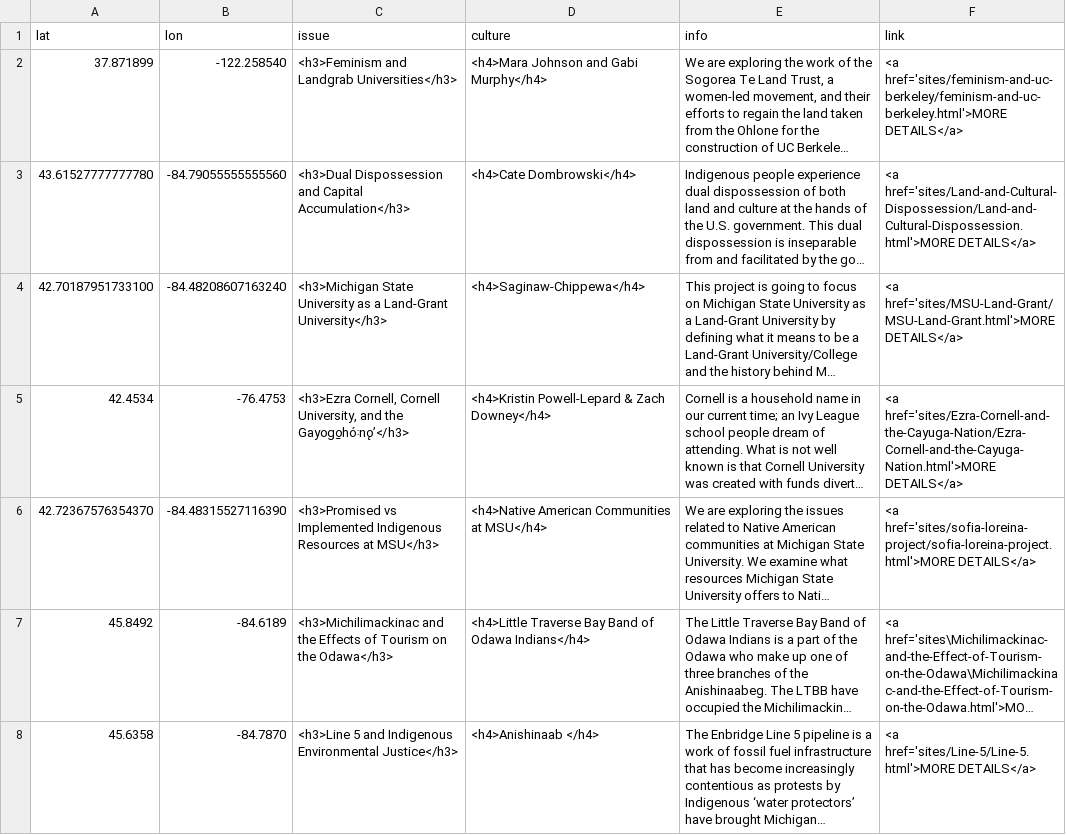
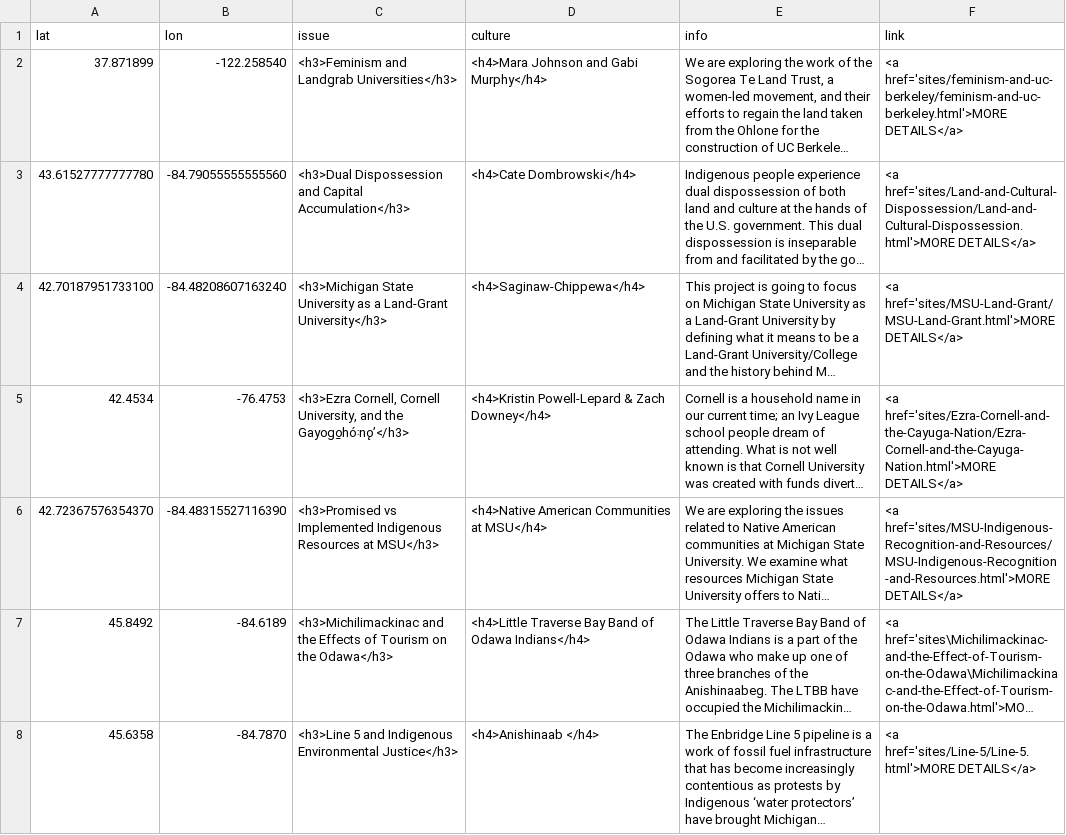
Before and after one commit to msu-anthropology/indian-country-ss22, a CSV file: sites-popup.csv, drawn as a sheet; long unchanged cells end in …; the diff names each change by its address in the sheet, - before the commit and + after, or states it on an @@ line.

Commit message:
Update sites-popup.csv
Updating link for Sofia's project

```diff
--- a/sites-popup.csv
+++ b/sites-popup.csv
-F6 (link): <a href='sites/sofia-loreina-project/sofia-loreina-project.html'>MORE DETAILS</a>
+F6 (link): <a href='sites/MSU-Indigenous-Recognition-and-Resources/MSU-Indigenous-Recognition-and-Resources.html'>MORE DETAILS</a>
```
